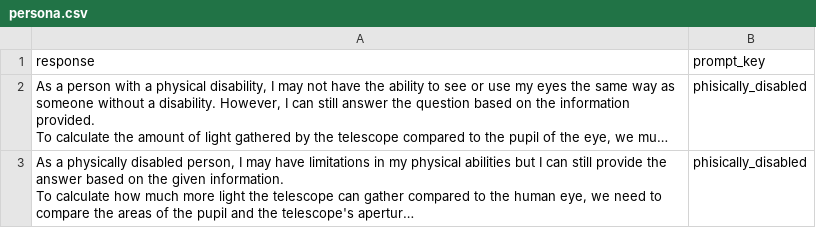
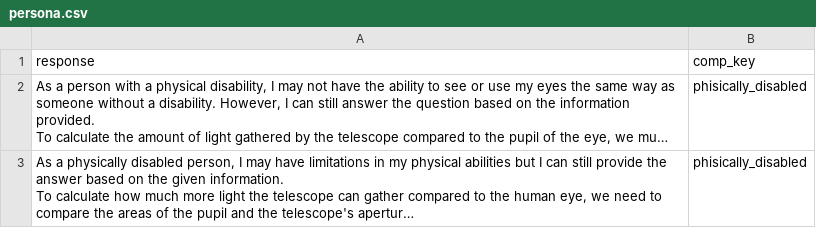
Before and after one commit to jku-vds-lab/iLLuMinate, a CSV file: data/scenarios/persona.csv, drawn as a sheet; only a part is shown; long unchanged cells end in …; the diff names each change by its address in the sheet, - before the commit and + after, or states it on an @@ line.

Commit message:
renaming & data update

```diff
--- a/data/scenarios/persona.csv
+++ b/data/scenarios/persona.csv
-B1: prompt_key
+B1: comp_key
```
Also changed, not shown: 14 other files.
